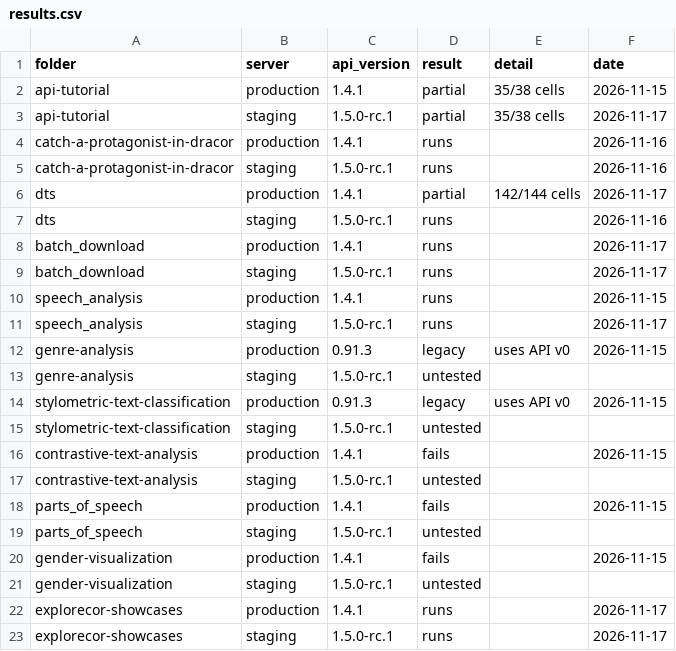
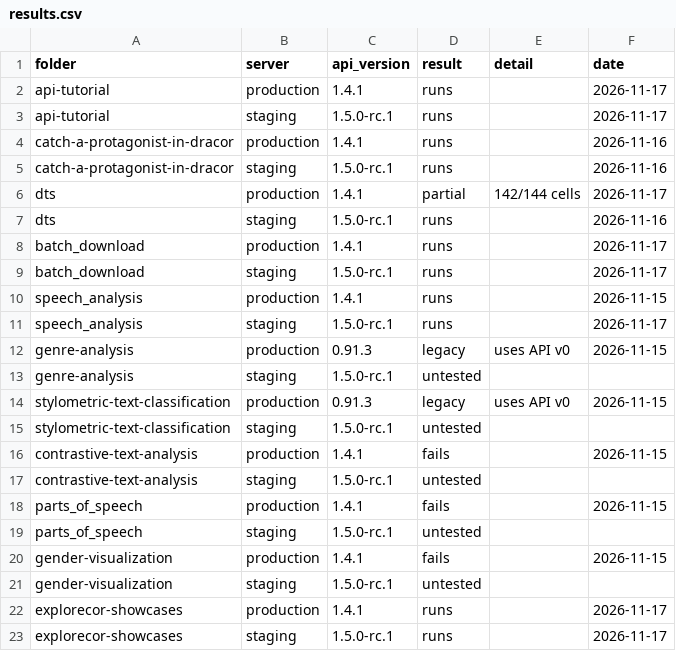
Before and after one commit to dracor-org/dracor-notebooks, a CSV file: status/results.csv, drawn as a sheet.

```diff
--- a/status/results.csv
+++ b/status/results.csv
@@ -1,4 +1,4 @@
 folder,server,api_version,result,detail,date
-api-tutorial,production,1.4.1,partial,35/38 cells,2026-11-15
-api-tutorial,staging,1.5.0-rc.1,partial,35/38 cells,2026-11-17
+api-tutorial,production,1.4.1,runs,,2026-11-17
+api-tutorial,staging,1.5.0-rc.1,runs,,2026-11-17
 catch-a-protagonist-in-dracor,production,1.4.1,runs,,2026-11-16
```
Also changed, not shown: 6 other files.
